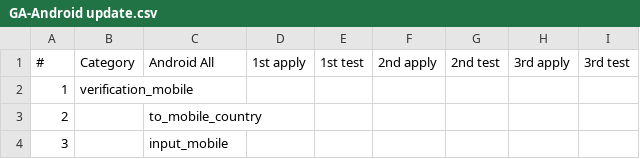
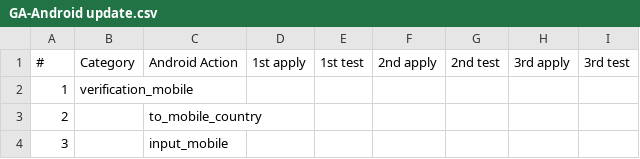
Before and after one commit to Antony-MMT/GA-test, a CSV file: GA-Android update.csv, drawn as a sheet; only a part is shown.

```diff
--- a/GA-Android update.csv
+++ b/GA-Android update.csv
@@ -1,2 +1,2 @@
-#,Category,Android All,1st apply,1st test,2nd apply,2nd test,3rd apply,3rd test
+#,Category,Android Action,1st apply,1st test,2nd apply,2nd test,3rd apply,3rd test
 1,verification_mobile,,,,,,,
```
Also changed, not shown: GA-ios update.csv, 1 other file.
